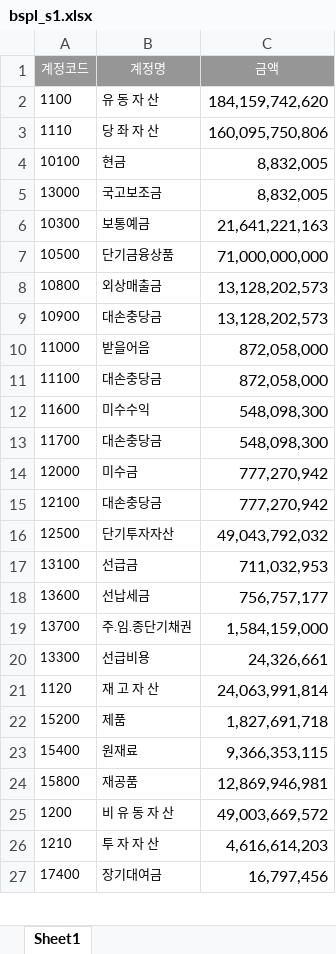
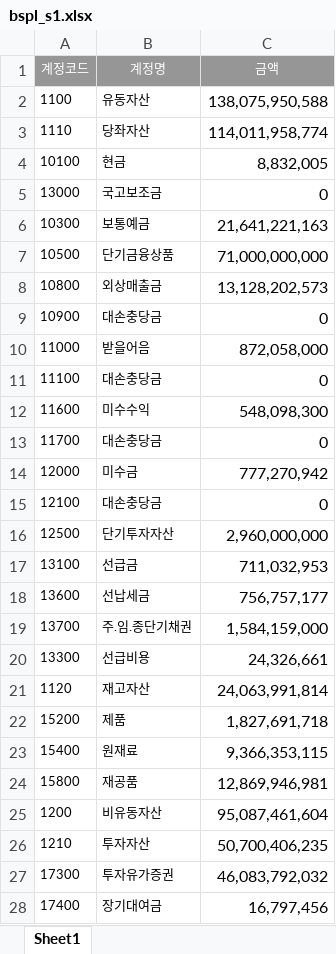
Before and after one commit to joy-hhh/st_test, an Excel workbook: bspl_s1.xlsx, sheet Sheet1, drawn as a sheet; only a part is shown; values as stored, in another font and other column widths than the file's, no borders; the diff covers the shown part only; the diff names each change by its address in the sheet, - before the commit and + after, or states it on an @@ line.

```diff
--- a/bspl_s1.xlsx (sheet Sheet1)
+++ b/bspl_s1.xlsx (sheet Sheet1)
-B2 (계정명): 유 동 자 산
+B2 (계정명): 유동자산
-C2 (금액): 184,159,742,620
+C2 (금액): 138,075,950,588
-B3 (계정명): 당 좌 자 산
+B3 (계정명): 당좌자산
-C3 (금액): 160,095,750,806
+C3 (금액): 114,011,958,774
-C5 (금액): 8,832,005
+C5 (금액): 0
-C9 (금액): 13,128,202,573
+C9 (금액): 0
-C11 (금액): 872,058,000
+C11 (금액): 0
-C13 (금액): 548,098,300
+C13 (금액): 0
-C15 (금액): 777,270,942
+C15 (금액): 0
-C16 (금액): 49,043,792,032
+C16 (금액): 2,960,000,000
-B21 (계정명): 재 고 자 산
+B21 (계정명): 재고자산
-B25 (계정명): 비 유 동 자 산
+B25 (계정명): 비유동자산
-C25 (금액): 49,003,669,572
+C25 (금액): 95,087,461,604
-B26 (계정명): 투 자 자 산
+B26 (계정명): 투자자산
-C26 (금액): 4,616,614,203
+C26 (금액): 50,700,406,235
+row 27: 17300 | 투자유가증권 | 46,083,792,032
```
Also changed, not shown: 40 edited cells elsewhere in this sheet, CoA_Level.xlsx, bspl.xlsx, 28 other files.
